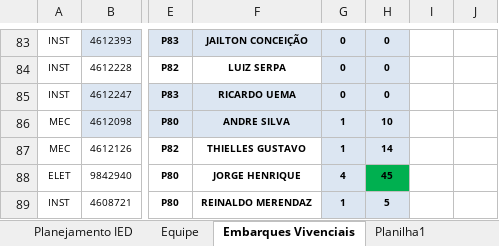
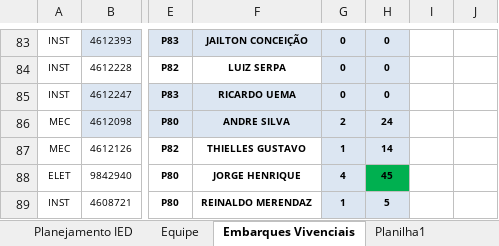
Before and after one commit to viniciussduarte/gantt_disp, an Excel workbook: Planejamento Geral.xlsx, sheet Embarques Vivenciais, drawn as a sheet; only a part is shown, gaps mark what is left out; values as stored, in another font and other column widths than the file's, no borders; charts and pictures and conditional formats not drawn; the diff names each change by its address in the sheet, - before the commit and + after, or states it on an @@ line.

```diff
--- a/Planejamento Geral.xlsx (sheet Embarques Vivenciais)
+++ b/Planejamento Geral.xlsx (sheet Embarques Vivenciais)
-G86: 1
+G86: 2
-H86: 10
+H86: 24
```
Also changed, not shown: sheet Planejamento IED, formulas that keep their value, Planejamento Estaleiro.xlsx.
